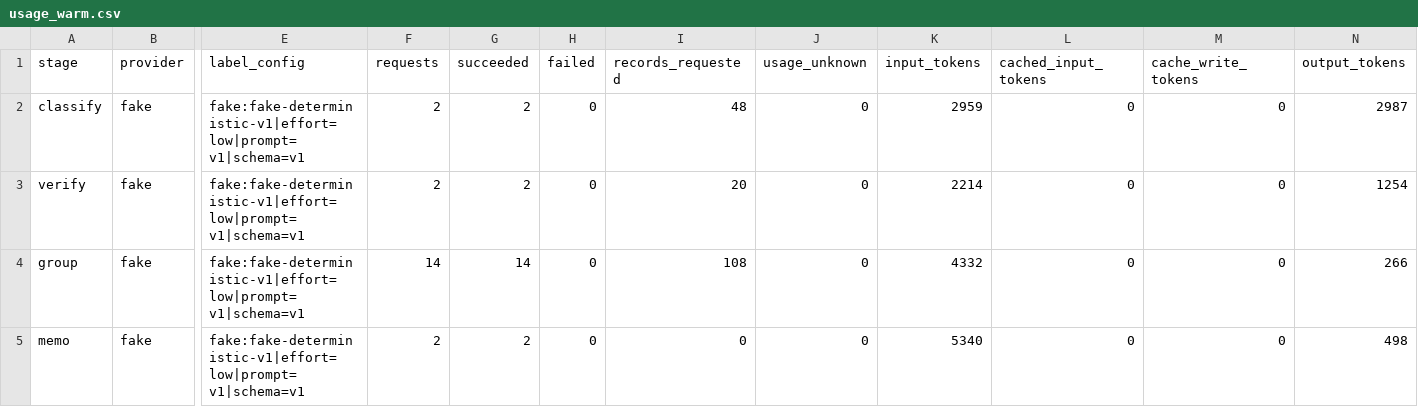
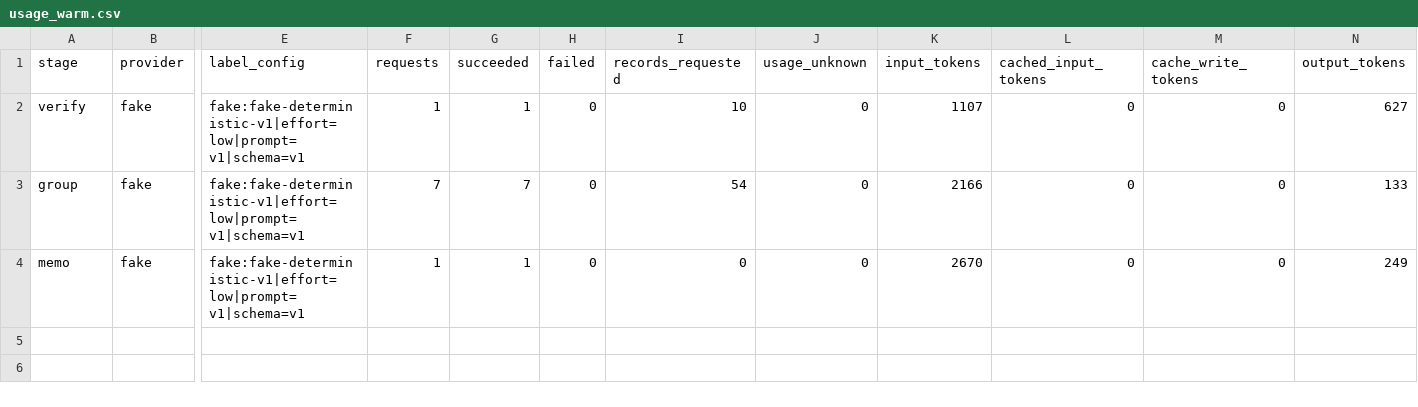
Before and after one commit to IsaacAVazquez/Fundamentals-of-Agentic-AI, a CSV file: assignment-05/results/cost-synthetic/usage_warm.csv, drawn as a sheet; only a part is shown, gaps mark what is left out; removed rows and columns are numbered as before the commit, all else as after; rows hold the shown columns only; the diff names each change by its address in the sheet, - before the commit and + after, or states it on an @@ line.

```diff
--- a/assignment-05/results/cost-synthetic/usage_warm.csv
+++ b/assignment-05/results/cost-synthetic/usage_warm.csv
-row 2: classify | fake | fake:fake-deterministic-v1|effort=low|prompt=v1|schema=v1 | 2 | 2 | 0 | 48 | 0 | 2959 | 0 | 0 | 2987
-F2 (requests): 2
+F2 (requests): 1
-G2 (succeeded): 2
+G2 (succeeded): 1
-I2 (records_requested): 20
+I2 (records_requested): 10
-K2 (input_tokens): 2214
+K2 (input_tokens): 1107
-N2 (output_tokens): 1254
+N2 (output_tokens): 627
-F3 (requests): 14
+F3 (requests): 7
-G3 (succeeded): 14
+G3 (succeeded): 7
-I3 (records_requested): 108
+I3 (records_requested): 54
-K3 (input_tokens): 4332
+K3 (input_tokens): 2166
-N3 (output_tokens): 266
+N3 (output_tokens): 133
-F4 (requests): 2
+F4 (requests): 1
-G4 (succeeded): 2
+G4 (succeeded): 1
-K4 (input_tokens): 5340
+K4 (input_tokens): 2670
-N4 (output_tokens): 498
+N4 (output_tokens): 249
```
Also changed, not shown: assignment-05/cost/usage_warm.csv, 8 other files.
